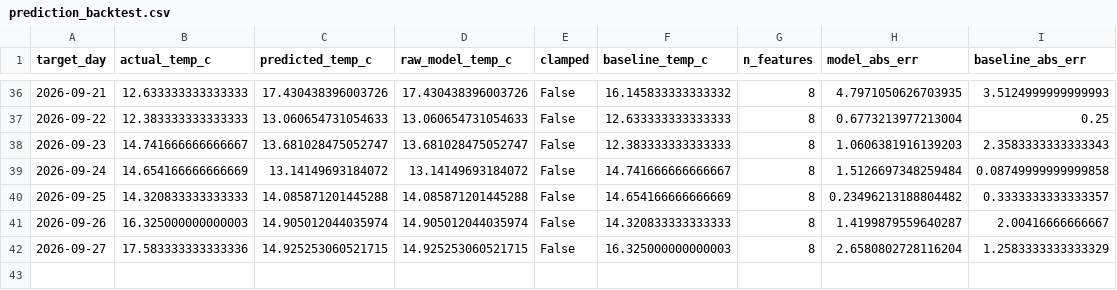
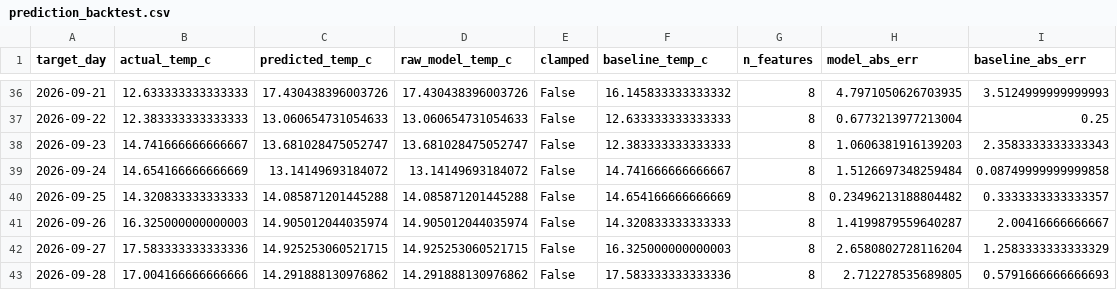
Before and after one commit to Data-Netrunner/City-Conditions-ETL-Pipeline, a CSV file: reports/prediction_backtest.csv, drawn as a sheet; only a part is shown, gaps mark what is left out.

```diff
--- a/reports/prediction_backtest.csv
+++ b/reports/prediction_backtest.csv
@@ -42 +42,2 @@ target_day,actual_temp_c,predicted_temp_c,raw_model_temp_c,clamped,baseline_temp
 2026-09-27,17.583333333333336,14.925253060521715,14.925253060521715,False,16.325000000000003,8,2.6580802728116204,1.2583333333333329
+2026-09-28,17.004166666666666,14.291888130976862,14.291888130976862,False,17.583333333333336,8,2.712278535689805,0.5791666666666693
```
Also changed, not shown: data/history/daily_observations.csv, reports/latest_kpis.csv, 9 other files.
